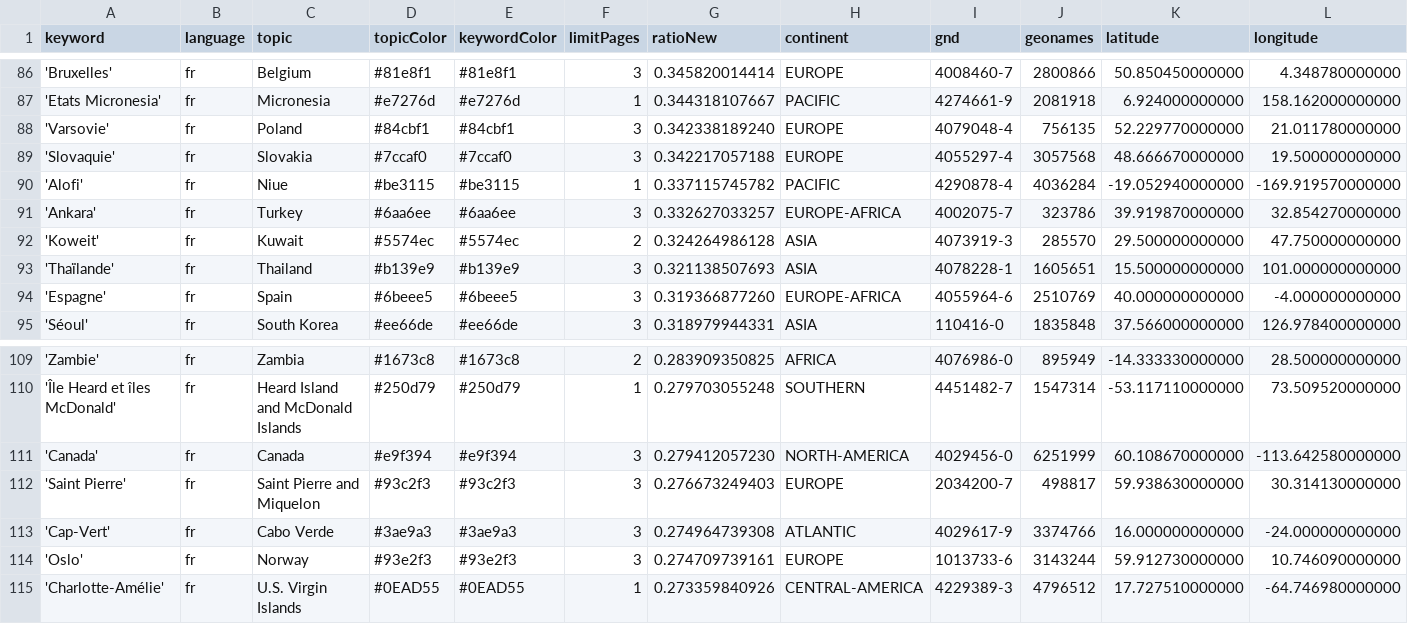
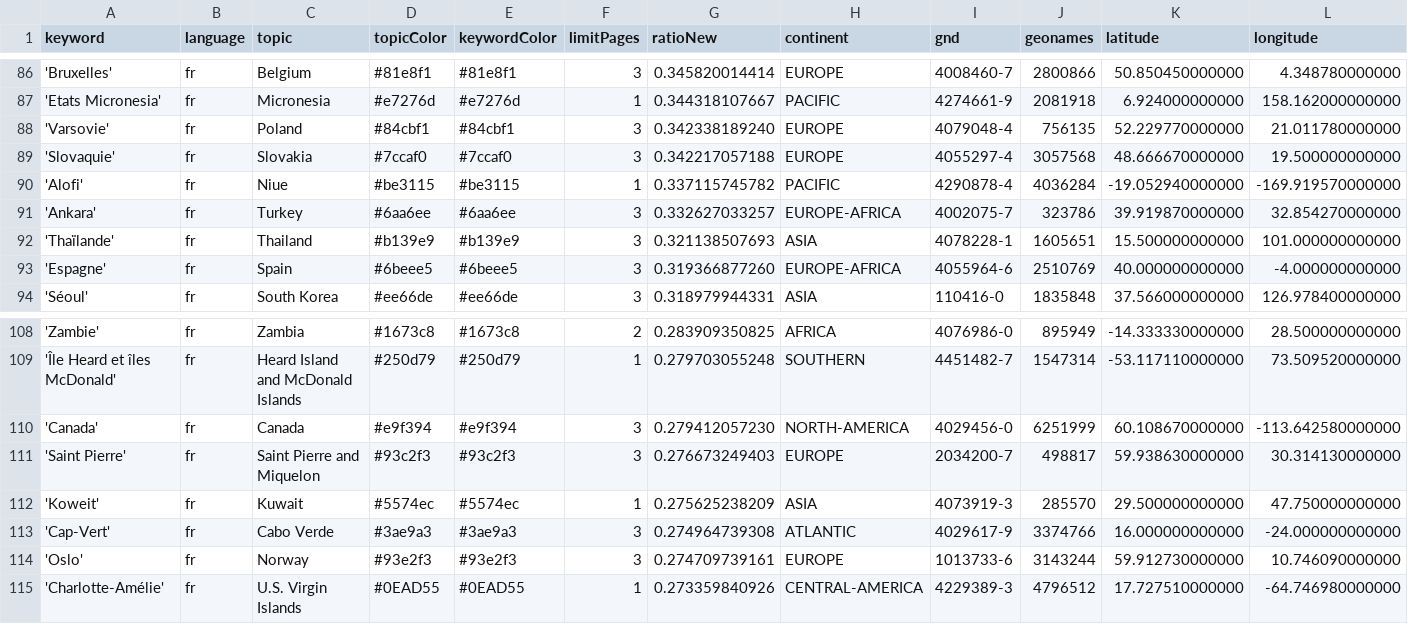
Before and after one commit to mizilett-news/emplacementChuchoter, a CSV file: keywords.csv, drawn as a sheet; only a part is shown, gaps mark what is left out; removed rows and columns are numbered as before the commit, all else as after; rows hold the shown columns only; the diff names each change by its address in the sheet, - before the commit and + after, or states it on an @@ line.

Commit message:
Commit from GitHub Actions (harvest:0.0)

```diff
--- a/keywords.csv
+++ b/keywords.csv
-row 92: 'Koweit' | fr | Kuwait | #5574ec | #5574ec | 2 | 0.324264986128 | ASIA | 4073919-3 | 285570 | 29.500000000000 | 47.750000000000
+row 112: 'Koweit' | fr | Kuwait | #5574ec | #5574ec | 1 | 0.275625238209 | ASIA | 4073919-3 | 285570 | 29.500000000000 | 47.750000000000
```
